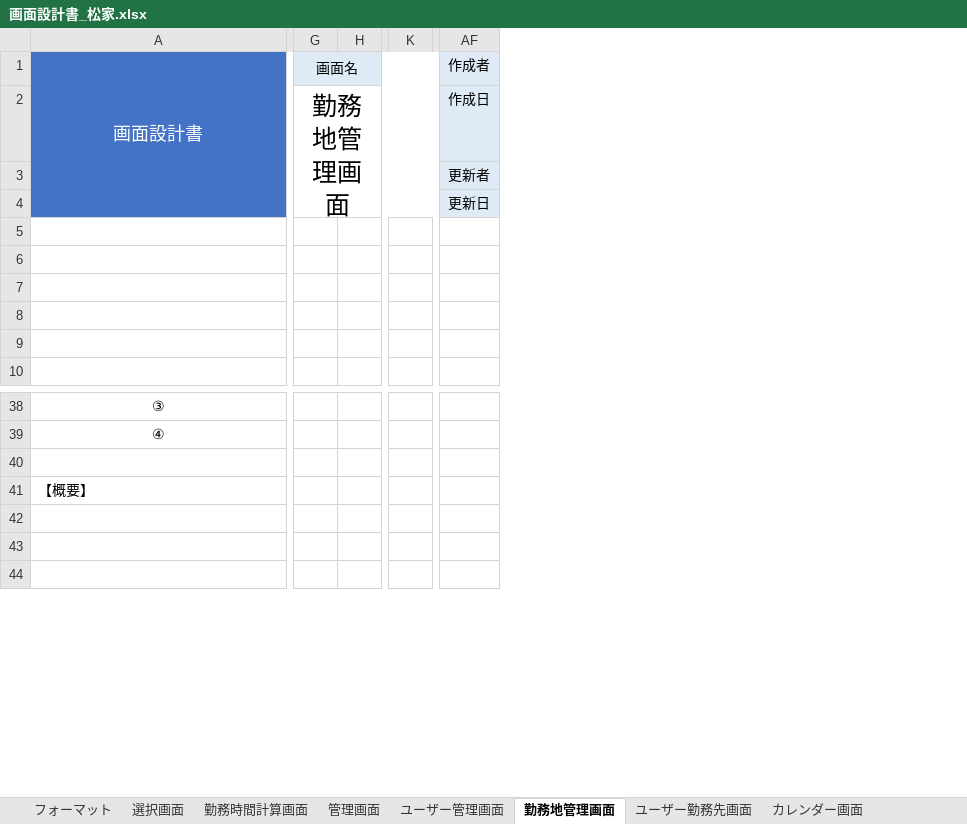
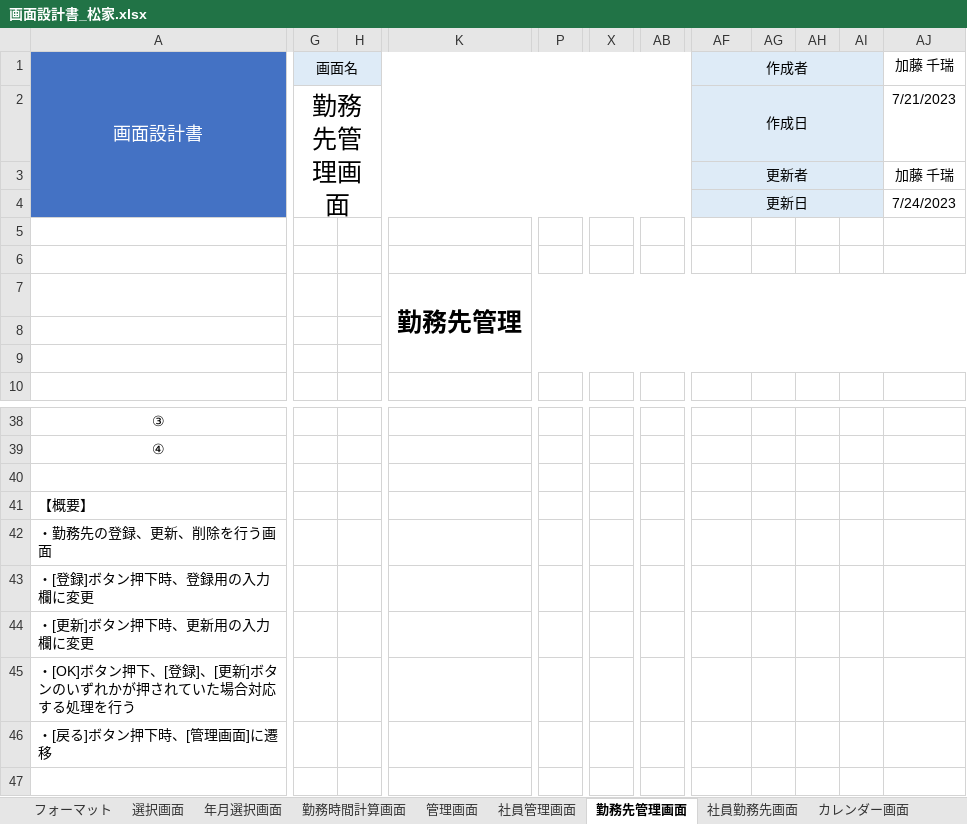
Before and after one commit to FIY24554/commpany_money, an Excel workbook: 画面設計書_松家.xlsx, sheet 勤務先管理画面, drawn as a sheet; only a part is shown, gaps mark what is left out; values as stored, in another font and other column widths than the file's, no borders; charts and pictures not drawn; removed rows and columns are numbered as before the commit, all else as after; rows hold the shown columns only; the diff covers the shown part only; the diff names each change by its address in the sheet, - before the commit and + after, or states it on an @@ line.

```diff
--- a/画面設計書_松家.xlsx (sheet 勤務先管理画面)
+++ b/画面設計書_松家.xlsx (sheet 勤務先管理画面)
-sheet tab: ユーザー管理画面
+sheet tab: 社員管理画面
-sheet tab: 勤務地管理画面
+sheet tab: 勤務先管理画面
-sheet tab: ユーザー勤務先画面
+sheet tab: 社員勤務先画面
+sheet tab: 年月選択画面
-column H, empty
+column H, empty
-column K, empty
+column K, row 7: 勤務先管理
+column P, empty
+column X, empty
+column AB, empty
+column AG, empty
+column AH, empty
+column AI, empty
+column AJ, rows 1-4: 加藤 千瑞 | 7/21/2023 | 加藤 千瑞 | 7/24/2023
+AF1:AI1 merged
-G2: 勤務地管理画面
+G2: 勤務先管理画面
+AF2:AI2 merged
+AF3:AI3 merged
+AF4:AI4 merged
-A42: (empty)
+A42: ・勤務先の登録、更新、削除を行う画面
-A43: (empty)
+A43: ・[登録]ボタン押下時、登録用の入力欄に変更
+row 44: ・[更新]ボタン押下時、更新用の入力欄に変更
+row 45: ・[OK]ボタン押下、[登録]、[更新]ボタンのいずれかが押されていた場合対応する処理を行う
+row 46: ・[戻る]ボタン押下時、[管理画面]に遷移
```
Also changed, not shown: 3 removed columns, 7 edited cells, cell formats and merged cells elsewhere in this sheet, sheet 勤務時間計算画面, sheet カレンダー画面, sheet 社員勤務先画面, sheet 社員管理画面, sheet 管理画面, charts or pictures, 画面設計書_加藤.xlsx.
